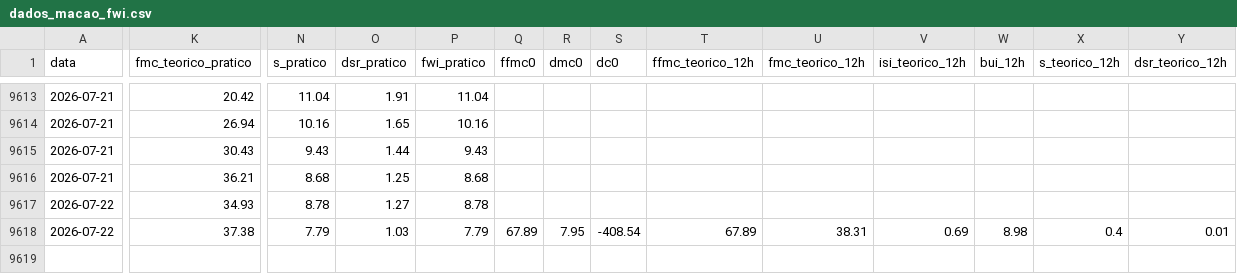
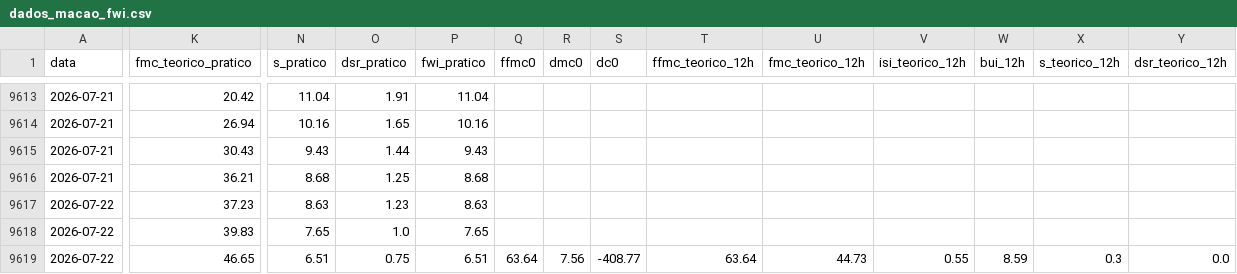
Before and after one commit to 23657/fwi-pipeline-ipt, a CSV file: dados_macao_fwi.csv, drawn as a sheet; only a part is shown, gaps mark what is left out; rows hold the shown columns only; the diff covers the shown part only; the diff names each change by its address in the sheet, - before the commit and + after, or states it on an @@ line.

```diff
--- a/dados_macao_fwi.csv
+++ b/dados_macao_fwi.csv
-K9617 (fmc_teorico_pratico): 34.93
+K9617 (fmc_teorico_pratico): 37.23
-N9617 (s_pratico): 8.78
+N9617 (s_pratico): 8.63
-O9617 (dsr_pratico): 1.27
+O9617 (dsr_pratico): 1.23
-P9617 (fwi_pratico): 8.78
+P9617 (fwi_pratico): 8.63
-K9618 (fmc_teorico_pratico): 37.38
+K9618 (fmc_teorico_pratico): 39.83
-N9618 (s_pratico): 7.79
+N9618 (s_pratico): 7.65
-O9618 (dsr_pratico): 1.03
+O9618 (dsr_pratico): 1.0
-P9618 (fwi_pratico): 7.79
+P9618 (fwi_pratico): 7.65
-Q9618 (ffmc0): 67.89
+Q9618 (ffmc0): (empty)
-R9618 (dmc0): 7.95
+R9618 (dmc0): (empty)
-S9618 (dc0): -408.54
+S9618 (dc0): (empty)
-T9618 (ffmc_teorico_12h): 67.89
+T9618 (ffmc_teorico_12h): (empty)
-U9618 (fmc_teorico_12h): 38.31
+U9618 (fmc_teorico_12h): (empty)
-V9618 (isi_teorico_12h): 0.69
+V9618 (isi_teorico_12h): (empty)
-W9618 (bui_12h): 8.98
+W9618 (bui_12h): (empty)
-X9618 (s_teorico_12h): 0.4
+X9618 (s_teorico_12h): (empty)
-Y9618 (dsr_teorico_12h): 0.01
+Y9618 (dsr_teorico_12h): (empty)
+row 9619: 2026-07-22 | 46.65 | 6.51 | 0.75 | 6.51 | 63.64 | 7.56 | -408.77 | 63.64 | 44.73 | 0.55 | 8.59 | 0.3 | 0.0
```
Also changed, not shown: 2 edited cells elsewhere in this file, dados_castanheira_de_pera_fwi.csv, dados_oleiros_fwi.csv, 1 other file.
